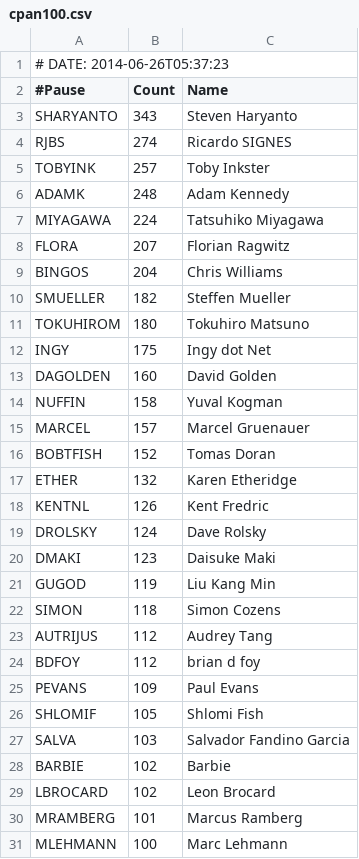
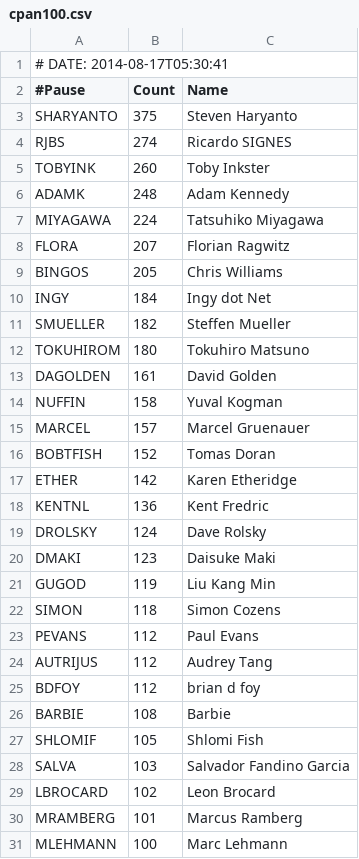
Before and after one commit to gitpan/Acme-CPANAuthors-CPAN-OneHundred, a CSV file: examples/data/cpan100.csv, drawn as a sheet.

Commit message:
Import of BARBIE/Acme-CPANAuthors-CPAN-OneHundred-1.04 from CPAN.
gitpan-cpan-distribution: Acme-CPANAuthors-CPAN-OneHundred
gitpan-cpan-version:      1.04
gitpan-cpan-path:         BARBIE/Acme-CPANAuthors-CPAN-OneHundred-1.04.tar.gz
gitpan-cpan-author:       BARBIE
gitpan-cpan-maturity:     released

```diff
--- a/examples/data/cpan100.csv
+++ b/examples/data/cpan100.csv
@@ -1,6 +1,6 @@
-# DATE: 2014-06-26T05:37:23
+# DATE: 2014-08-17T05:30:41
 #Pause,Count,Name
-SHARYANTO,343,Steven Haryanto
+SHARYANTO,375,Steven Haryanto
 RJBS,274,Ricardo SIGNES
-TOBYINK,257,Toby Inkster
+TOBYINK,260,Toby Inkster
 ADAMK,248,Adam Kennedy
@@ -8,7 +8,7 @@ MIYAGAWA,224,Tatsuhiko Miyagawa
 FLORA,207,Florian Ragwitz
-BINGOS,204,Chris Williams
+BINGOS,205,Chris Williams
+INGY,184,Ingy dot Net
 SMUELLER,182,Steffen Mueller
 TOKUHIROM,180,Tokuhiro Matsuno
-INGY,175,Ingy dot Net
-DAGOLDEN,160,David Golden
+DAGOLDEN,161,David Golden
 NUFFIN,158,Yuval Kogman
@@ -16,4 +16,4 @@ MARCEL,157,Marcel Gruenauer
 BOBTFISH,152,Tomas Doran
-ETHER,132,Karen Etheridge
-KENTNL,126,Kent Fredric
+ETHER,142,Karen Etheridge
+KENTNL,136,Kent Fredric
 DROLSKY,124,Dave Rolsky
@@ -22,8 +22,8 @@ GUGOD,119,Liu Kang Min
 SIMON,118,Simon Cozens
+PEVANS,112,Paul Evans
 AUTRIJUS,112,Audrey Tang
 BDFOY,112,brian d foy
-PEVANS,109,Paul Evans
+BARBIE,108,Barbie
 SHLOMIF,105,Shlomi Fish
 SALVA,103,Salvador Fandino Garcia
-BARBIE,102,Barbie
 LBROCARD,102,Leon Brocard
```
Also changed, not shown: 9 other files.
